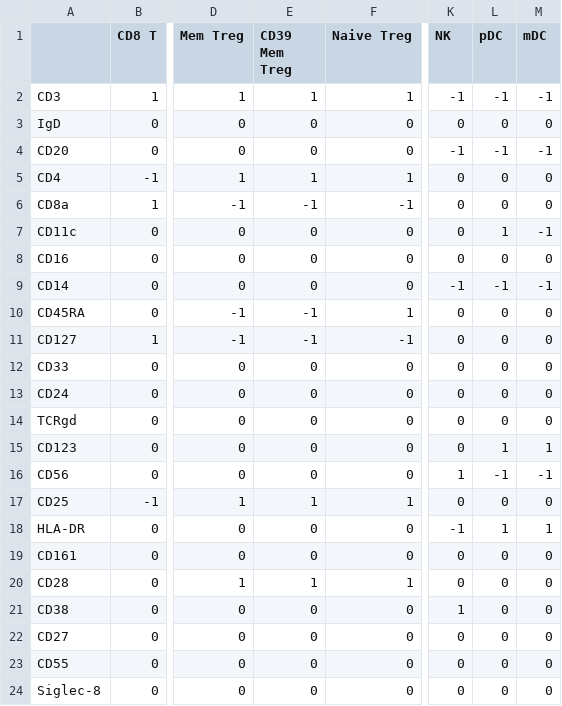
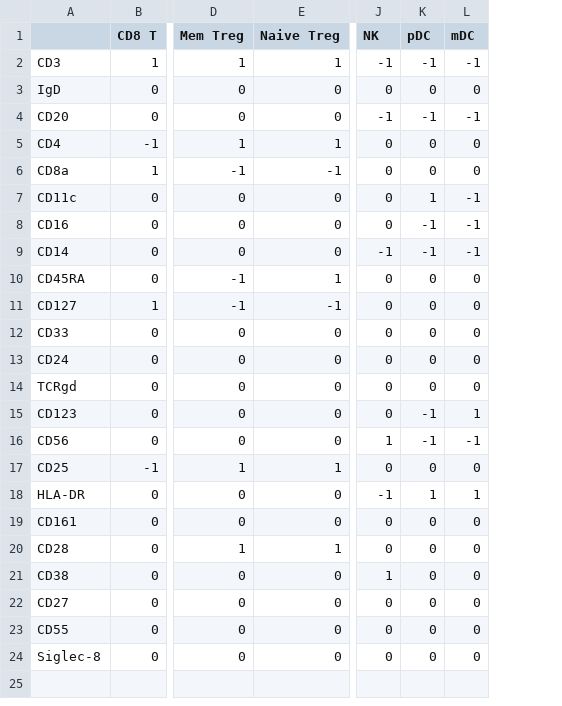
Before and after one commit to dengwx11/CyTOF_classification, a CSV file: write/matrix_A0/A0_covid_Rodrigeuz.csv, drawn as a sheet; only a part is shown, gaps mark what is left out; removed rows and columns are numbered as before the commit, all else as after; the diff names each change by its address in the sheet, - before the commit and + after, or states it on an @@ line.

Commit message:
covid preliminary analysis

```diff
--- a/write/matrix_A0/A0_covid_Rodrigeuz.csv
+++ b/write/matrix_A0/A0_covid_Rodrigeuz.csv
-column E (CD39 Mem Treg), rows 2-24: 1 | 0 | 0 | 1 | -1 | 0 | 0 | 0 | -1 | -1 | 0 | 0 | 0 | 0 | 0 | 1 | 0 | 0 | 1 | 0 | 0 | 0 | 0
-K8 (pDC): 0
+K8 (pDC): -1
-L8 (mDC): 0
+L8 (mDC): -1
-K15 (pDC): 1
+K15 (pDC): -1
```
Also changed, not shown: 7 other files.
